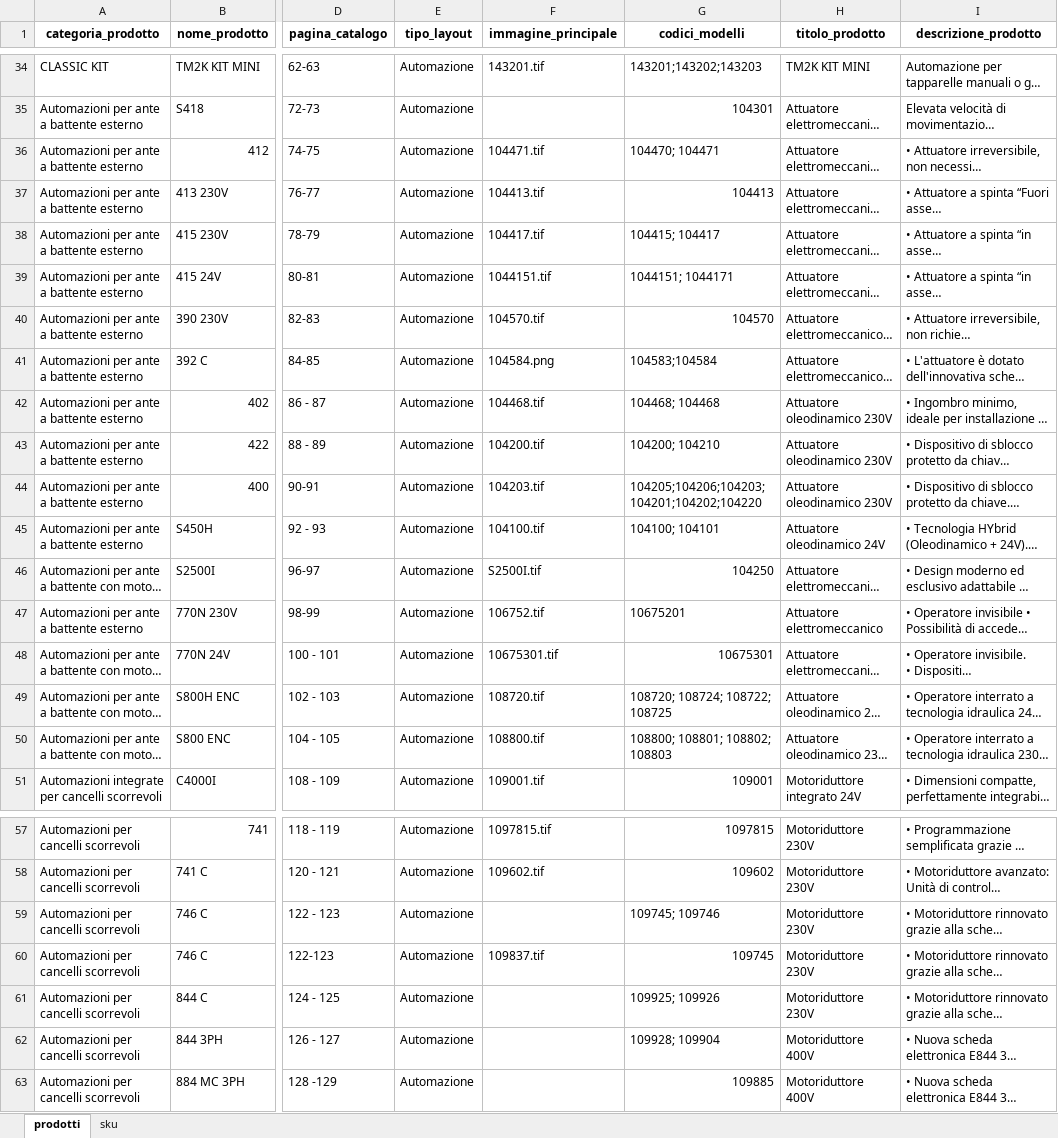
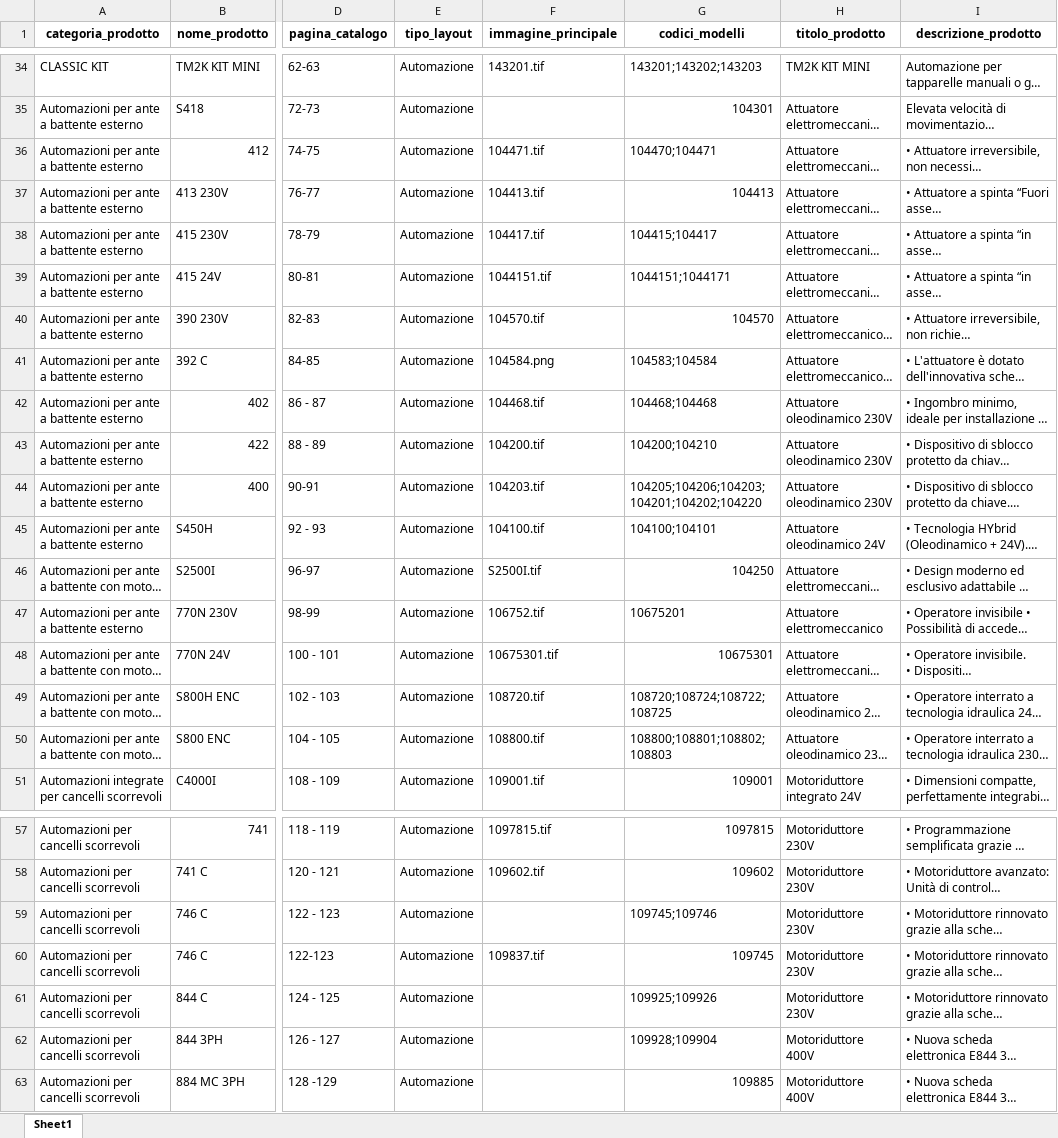
Before and after one commit to reg3project/checkimport, an Excel workbook: output/v2/Data_Elena_P_KIT_v4.xlsx, sheet Sheet1, drawn as a sheet; only a part is shown, gaps mark what is left out; long unchanged cells end in …; values as stored, in another font and other column widths than the file's, no borders; the diff covers the shown part only; the diff names each change by its address in the sheet, - before the commit and + after, or states it on an @@ line.

```diff
--- a/output/v2/Data_Elena_P_KIT_v4.xlsx (sheet Sheet1)
+++ b/output/v2/Data_Elena_P_KIT_v4.xlsx (sheet Sheet1)
-sheet tab: prodotti
+sheet tab: Sheet1
-sheet tab: sku
-G36 (codici_modelli): 104470; 104471
+G36 (codici_modelli): 104470;104471
-G38 (codici_modelli): 104415; 104417
+G38 (codici_modelli): 104415;104417
-G39 (codici_modelli): 1044151; 1044171
+G39 (codici_modelli): 1044151;1044171
-G42 (codici_modelli): 104468; 104468
+G42 (codici_modelli): 104468;104468
-G43 (codici_modelli): 104200; 104210
+G43 (codici_modelli): 104200;104210
-G45 (codici_modelli): 104100; 104101
+G45 (codici_modelli): 104100;104101
-G49 (codici_modelli): 108720; 108724; 108722; 108725
+G49 (codici_modelli): 108720;108724;108722;108725
-G50 (codici_modelli): 108800; 108801; 108802; 108803
+G50 (codici_modelli): 108800;108801;108802;108803
-G59 (codici_modelli): 109745; 109746
+G59 (codici_modelli): 109745;109746
-G61 (codici_modelli): 109925; 109926
+G61 (codici_modelli): 109925;109926
-G62 (codici_modelli): 109928; 109904
+G62 (codici_modelli): 109928;109904
```
Also changed, not shown: 6 edited cells elsewhere in this sheet.
